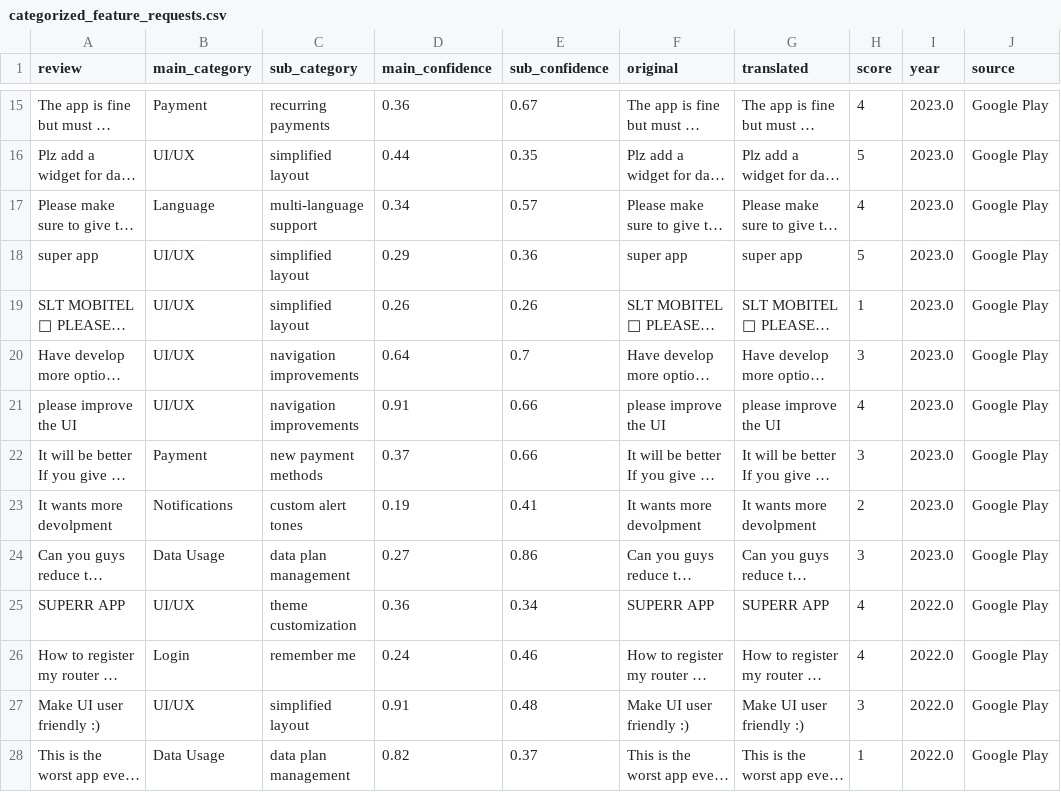
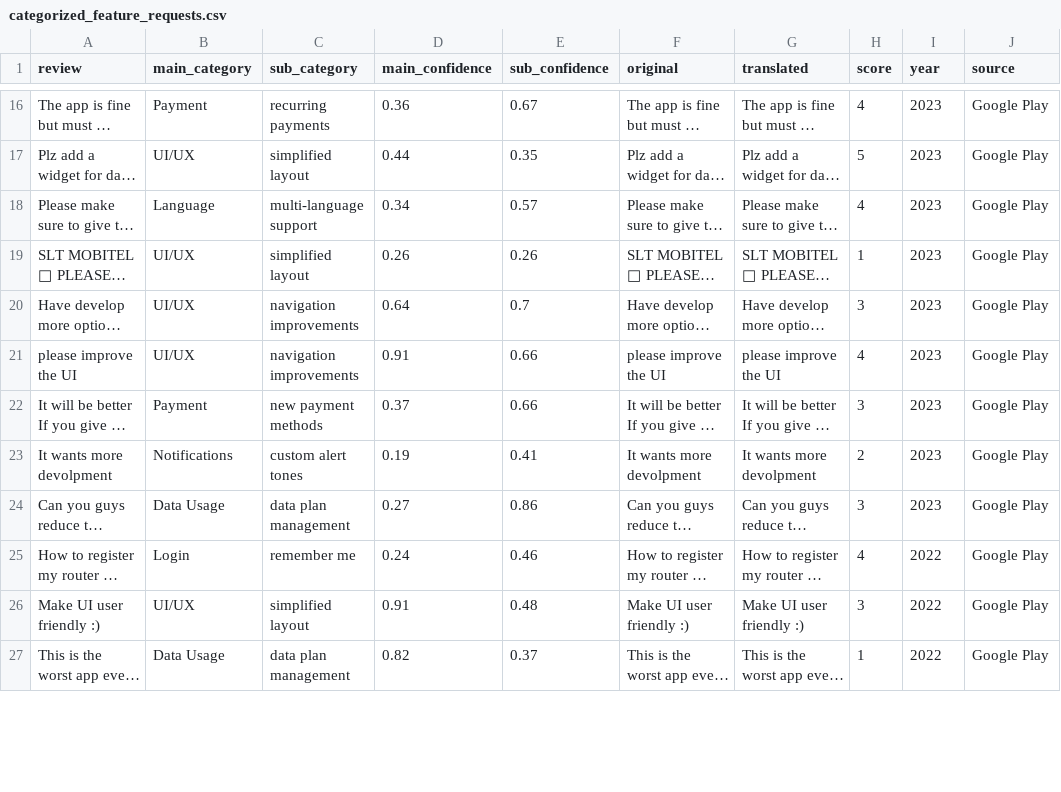
Before and after one commit to Kaveesha20/MYSLT-app-Feature-Request, a CSV file: categorized_feature_requests.csv, drawn as a sheet; only a part is shown, gaps mark what is left out; long unchanged cells end in …; removed rows and columns are numbered as before the commit, all else as after; the diff covers the shown part only; the diff names each change by its address in the sheet, - before the commit and + after, or states it on an @@ line.

```diff
--- a/categorized_feature_requests.csv
+++ b/categorized_feature_requests.csv
-I16:I18 (year): 2023.0
+I16:I18 (year): 2023
-row 18: super app | UI/UX | simplified layout | 0.29 | 0.36 | super app | super app | 5 | 2023.0 | Google Play
-I19:I24 (year): 2023.0
+I19:I24 (year): 2023
-row 25: SUPERR APP | UI/UX | theme customization | 0.36 | 0.34 | SUPERR APP | SUPERR APP | 4 | 2022.0 | Google Play
-I25:I27 (year): 2022.0
+I25:I27 (year): 2022
```
Also changed, not shown: 1 added row, 5 removed rows and 44 edited cells elsewhere in this file, feature_requests_only.csv, feature_requests_summary.csv, 2 other files.
